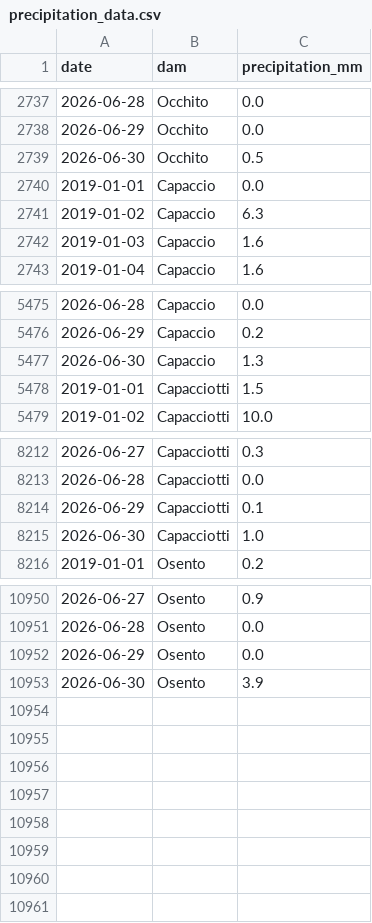
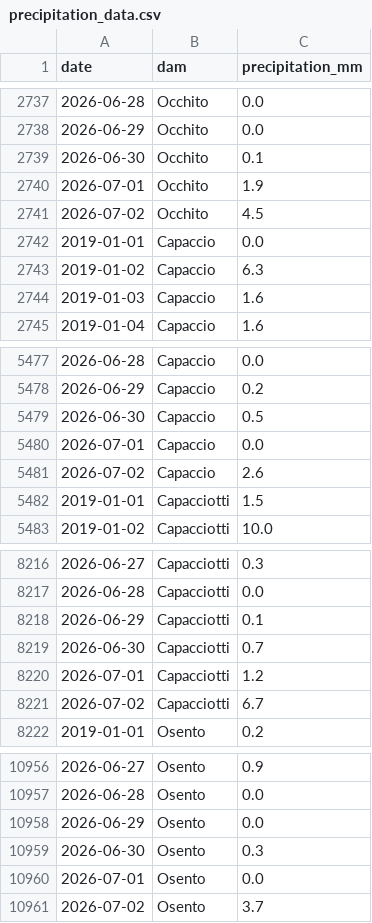
Before and after one commit to sfid98/puglia-water-flow, a CSV file: dighe_project/public/data/precipitation_data.csv, drawn as a sheet; only a part is shown, gaps mark what is left out.

```diff
--- a/dighe_project/public/data/precipitation_data.csv
+++ b/dighe_project/public/data/precipitation_data.csv
@@ -2738,3 +2738,5 @@ date,dam,precipitation_mm
 2026-06-29,Occhito,0.0
-2026-06-30,Occhito,0.5
+2026-06-30,Occhito,0.1
+2026-07-01,Occhito,1.9
+2026-07-02,Occhito,4.5
 2019-01-01,Capaccio,0.0
@@ -5476,3 +5478,5 @@ date,dam,precipitation_mm
 2026-06-29,Capaccio,0.2
-2026-06-30,Capaccio,1.3
+2026-06-30,Capaccio,0.5
+2026-07-01,Capaccio,0.0
+2026-07-02,Capaccio,2.6
 2019-01-01,Capacciotti,1.5
@@ -8214,3 +8218,5 @@ date,dam,precipitation_mm
 2026-06-29,Capacciotti,0.1
-2026-06-30,Capacciotti,1.0
+2026-06-30,Capacciotti,0.7
+2026-07-01,Capacciotti,1.2
+2026-07-02,Capacciotti,6.7
 2019-01-01,Osento,0.2
@@ -10952,2 +10958,4 @@ date,dam,precipitation_mm
 2026-06-29,Osento,0.0
-2026-06-30,Osento,3.9
+2026-06-30,Osento,0.3
+2026-07-01,Osento,0.0
+2026-07-02,Osento,3.7
```
Also changed, not shown: 1 other file.
